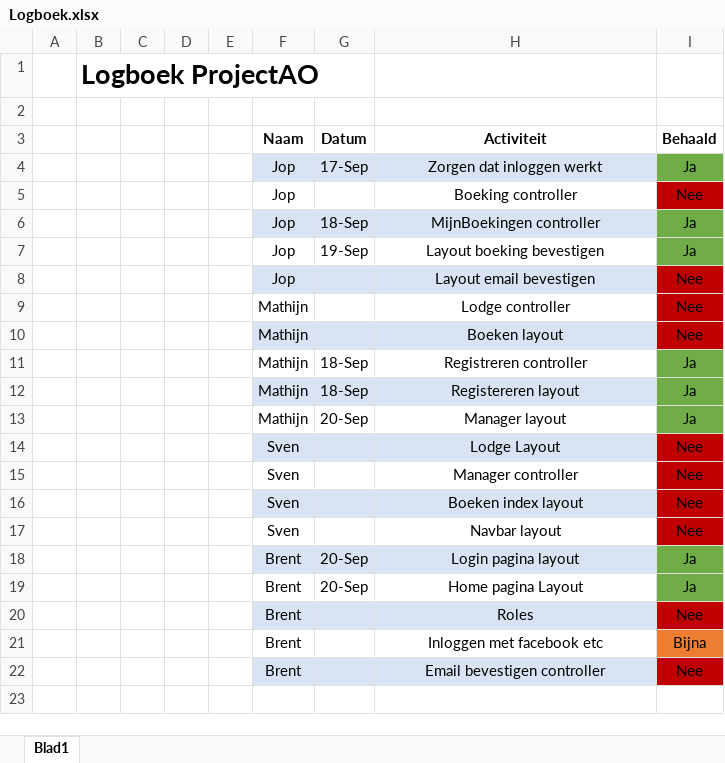
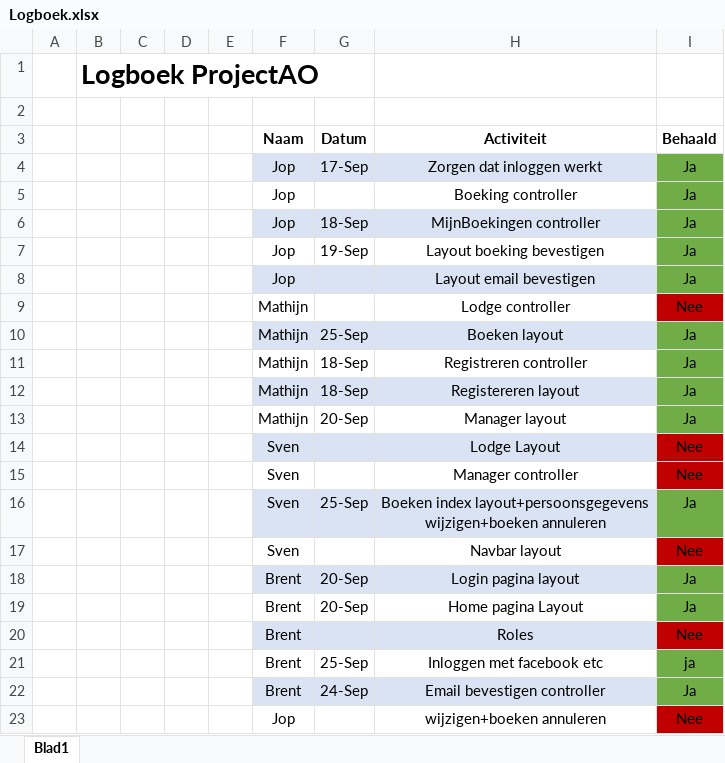
Before and after one commit to MathijnDiskTokkie/KampementKunja, an Excel workbook: Logboek.xlsx, sheet Blad1, drawn as a sheet; values as stored, in another font and other column widths than the file's, no borders; removed rows and columns are numbered as before the commit, all else as after; the diff names each change by its address in the sheet, - before the commit and + after, or states it on an @@ line.

```diff
--- a/Logboek.xlsx (sheet Blad1)
+++ b/Logboek.xlsx (sheet Blad1)
-I5 (Behaald): Nee
+I5 (Behaald): Ja
-I5 fill: #C00000
+I5 fill: #70AD47
-I8 (Behaald): Nee
+I8 (Behaald): Ja
-I8 fill: #C00000
+I8 fill: #70AD47
-G10 (Datum): (empty)
+G10 (Datum): 25-Sep
-I10 (Behaald): Nee
+I10 (Behaald): Ja
-I10 fill: #C00000
+I10 fill: #70AD47
-row 16:  |  |  |  |  | Sven |  | Boeken index layout | Nee
+row 16:  |  |  |  |  | Sven | 25-Sep | Boeken index layout+persoonsgegevens wijzigen+boeken annuleren | Ja
-G21 (Datum): (empty)
+G21 (Datum): 25-Sep
-I21 (Behaald): Bijna
+I21 (Behaald): ja
-I21 fill: #ED7D31
+I21 fill: #70AD47
-G22 (Datum): (empty)
+G22 (Datum): 24-Sep
-I22 (Behaald): Nee
+I22 (Behaald): Ja
-I22 fill: #C00000
+I22 fill: #70AD47
+row 23:  |  |  |  |  | Jop |  | wijzigen+boeken annuleren | Nee
```
Also changed, not shown: 1 other file.
